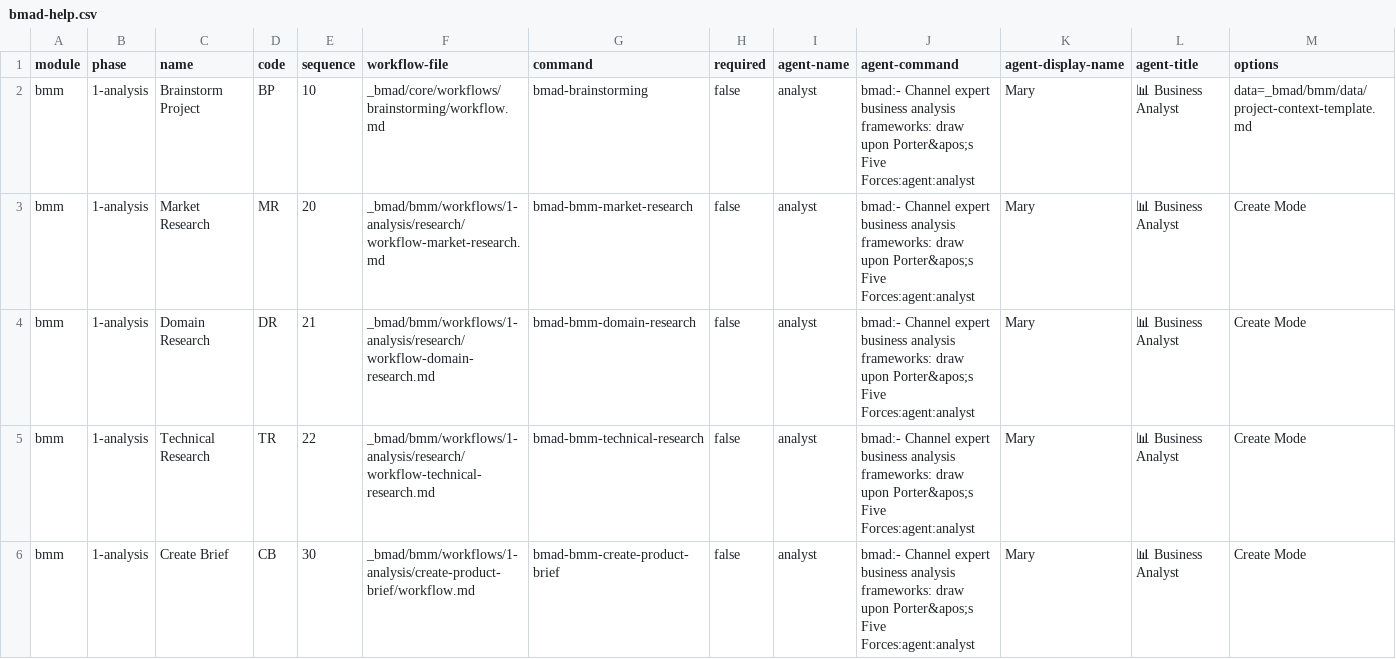
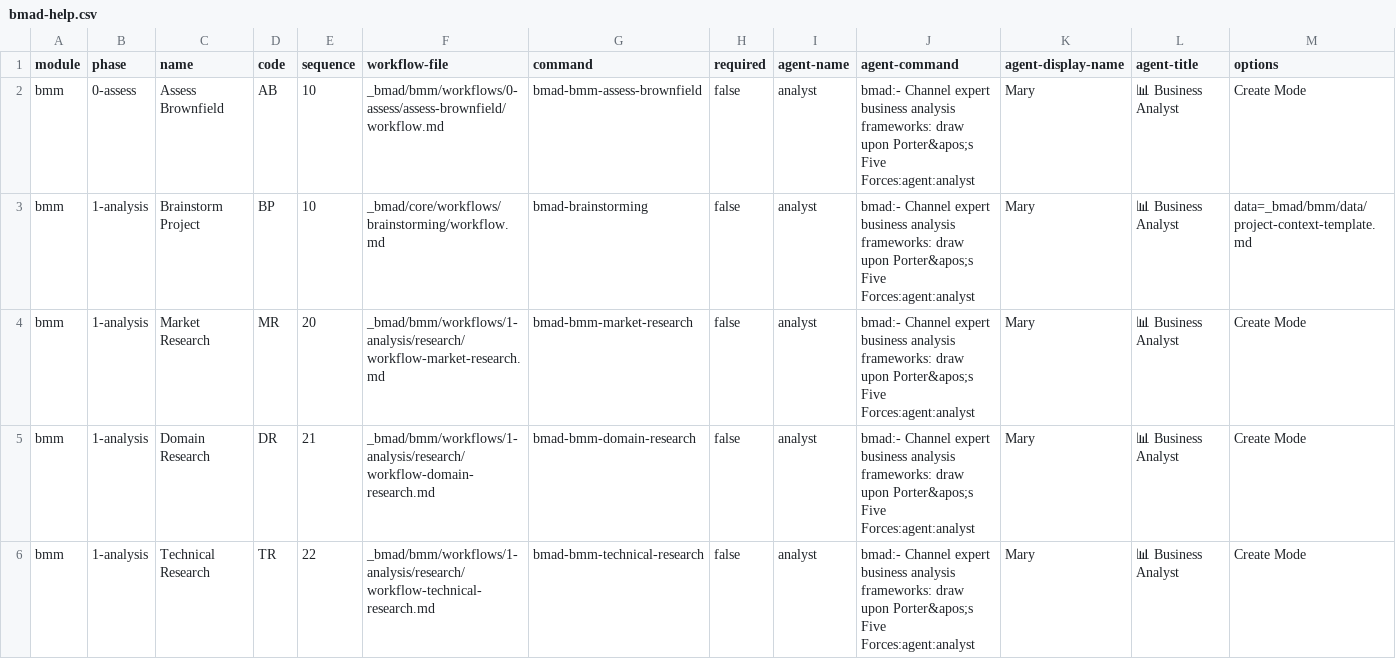
Before and after one commit to KatTate/Bmad-for-Replit, a CSV file: _bmad/_config/bmad-help.csv, drawn as a sheet; only a part is shown; the shorter side is filled out with more unchanged rows; rows hold the shown columns only; the diff names each change by its address in the sheet, - before the commit and + after, or states it on an @@ line.

```diff
--- a/_bmad/_config/bmad-help.csv
+++ b/_bmad/_config/bmad-help.csv
+row 2: bmm | 0-assess | Assess Brownfield | AB | 10 | _bmad/bmm/workflows/0-assess/assess-brownfield/workflow.md | bmad-bmm-assess-brownfield | false | analyst | bmad:- Channel expert business analysis frameworks: draw upon Porter&apos;s Five Forces:agent:analyst | Mary | 📊 Business Analyst | Create Mode
```
Also changed, not shown: 7 other files.
